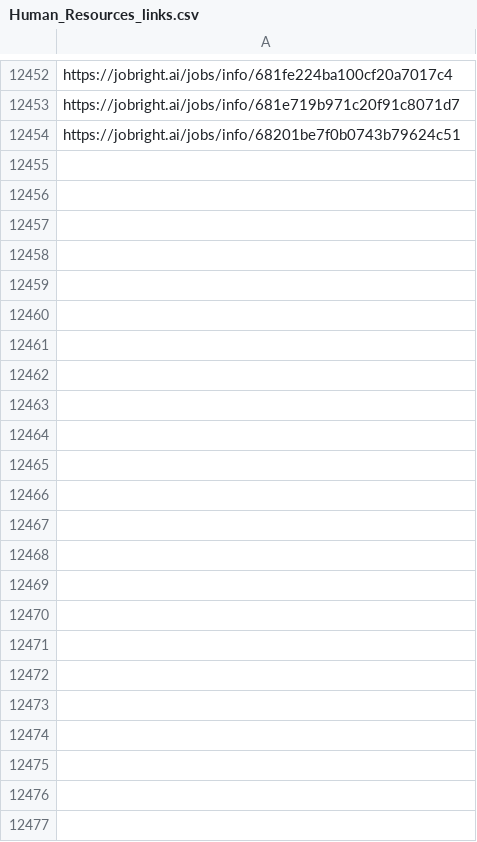
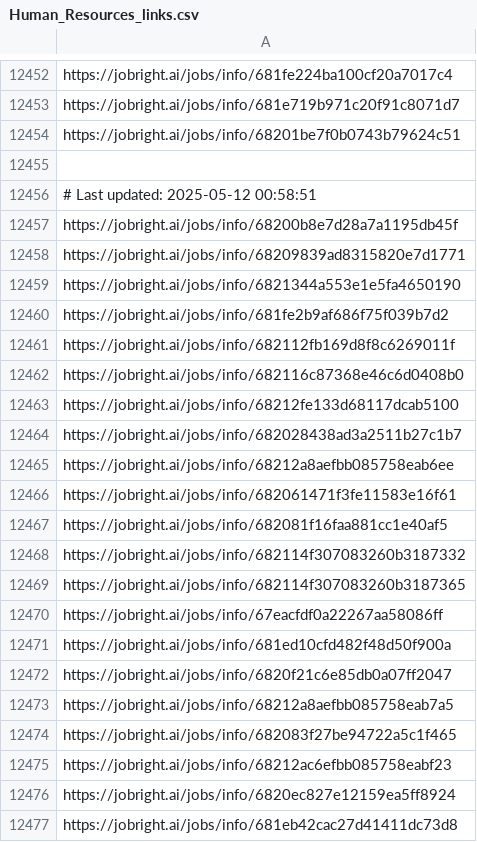
Before and after one commit to Pradeepsingh61/job_DE1, a CSV file: Human_Resources_links.csv, drawn as a sheet; only a part is shown, gaps mark what is left out; the diff names each change by its address in the sheet, - before the commit and + after, or states it on an @@ line.

```diff
--- a/Human_Resources_links.csv
+++ b/Human_Resources_links.csv
+row 12455: (empty)
+row 12456: # Last updated: 2025-05-12 00:58:51
+row 12457: https://jobright.ai/jobs/info/68200b8e7d28a7a1195db45f
+row 12458: https://jobright.ai/jobs/info/68209839ad8315820e7d1771
+row 12459: https://jobright.ai/jobs/info/6821344a553e1e5fa4650190
+row 12460: https://jobright.ai/jobs/info/681fe2b9af686f75f039b7d2
+row 12461: https://jobright.ai/jobs/info/682112fb169d8f8c6269011f
+row 12462: https://jobright.ai/jobs/info/682116c87368e46c6d0408b0
+row 12463: https://jobright.ai/jobs/info/68212fe133d68117dcab5100
+row 12464: https://jobright.ai/jobs/info/682028438ad3a2511b27c1b7
+row 12465: https://jobright.ai/jobs/info/68212a8aefbb085758eab6ee
+row 12466: https://jobright.ai/jobs/info/682061471f3fe11583e16f61
+row 12467: https://jobright.ai/jobs/info/682081f16faa881cc1e40af5
+row 12468: https://jobright.ai/jobs/info/682114f307083260b3187332
+row 12469: https://jobright.ai/jobs/info/682114f307083260b3187365
+row 12470: https://jobright.ai/jobs/info/67eacfdf0a22267aa58086ff
+row 12471: https://jobright.ai/jobs/info/681ed10cfd482f48d50f900a
+row 12472: https://jobright.ai/jobs/info/6820f21c6e85db0a07ff2047
+row 12473: https://jobright.ai/jobs/info/68212a8aefbb085758eab7a5
+row 12474: https://jobright.ai/jobs/info/682083f27be94722a5c1f465
+row 12475: https://jobright.ai/jobs/info/68212ac6efbb085758eabf23
+row 12476: https://jobright.ai/jobs/info/6820ec827e12159ea5ff8924
+row 12477: https://jobright.ai/jobs/info/681eb42cac27d41411dc73d8
```
Also changed, not shown: Education_and_Training_links.csv, Legal_and_Compliance_links.csv, 28 other files.
